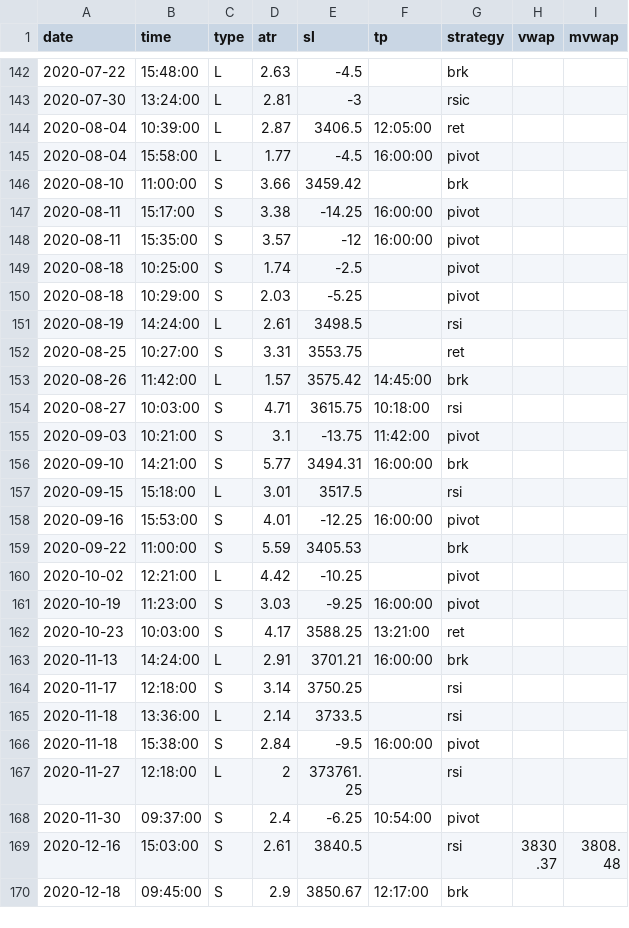
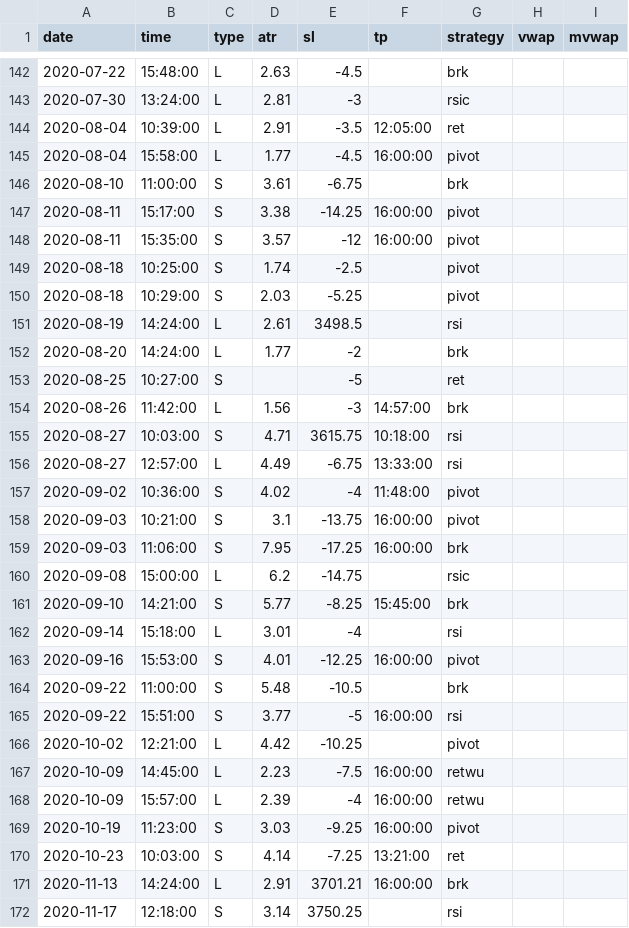
Before and after one commit to eriksolg/strategy_backtester, a CSV file: positions.csv, drawn as a sheet; only a part is shown, gaps mark what is left out; the shorter side is filled out with more unchanged rows.

Commit message:
2020-10

```diff
--- a/positions.csv
+++ b/positions.csv
@@ -143,5 +143,5 @@ date,time,type,atr,sl,tp,strategy,vwap,mvwap
 2020-07-30,13:24:00,L,2.81,-3,,rsic
-2020-08-04,10:39:00,L,2.87,3406.5,12:05:00,ret
+2020-08-04,10:39:00,L,2.91,-3.5,12:05:00,ret
 2020-08-04,15:58:00,L,1.77,-4.5,16:00:00,pivot
-2020-08-10,11:00:00,S,3.66,3459.42,,brk
+2020-08-10,11:00:00,S,3.61,-6.75,,brk
 2020-08-11,15:17:00,S,3.38,-14.25,16:00:00,pivot
@@ -151,13 +151,21 @@ date,time,type,atr,sl,tp,strategy,vwap,mvwap
 2020-08-19,14:24:00,L,2.61,3498.5,,rsi
-2020-08-25,10:27:00,S,3.31,3553.75,,ret
-2020-08-26,11:42:00,L,1.57,3575.42,14:45:00,brk
+2020-08-20,14:24:00,L,1.77,-2,,brk
+2020-08-25,10:27:00,S,,-5,,ret
+2020-08-26,11:42:00,L,1.56,-3,14:57:00,brk
 2020-08-27,10:03:00,S,4.71,3615.75,10:18:00,rsi
-2020-09-03,10:21:00,S,3.1,-13.75,11:42:00,pivot
-2020-09-10,14:21:00,S,5.77,3494.31,16:00:00,brk
-2020-09-15,15:18:00,L,3.01,3517.5,,rsi
+2020-08-27,12:57:00,L,4.49,-6.75,13:33:00,rsi
+2020-09-02,10:36:00,S,4.02,-4,11:48:00,pivot
+2020-09-03,10:21:00,S,3.1,-13.75,16:00:00,pivot
+2020-09-03,11:06:00,S,7.95,-17.25,16:00:00,brk
+2020-09-08,15:00:00,L,6.2,-14.75,,rsic
+2020-09-10,14:21:00,S,5.77,-8.25,15:45:00,brk
+2020-09-14,15:18:00,L,3.01,-4,,rsi
 2020-09-16,15:53:00,S,4.01,-12.25,16:00:00,pivot
-2020-09-22,11:00:00,S,5.59,3405.53,,brk
+2020-09-22,11:00:00,S,5.48,-10.5,,brk
+2020-09-22,15:51:00,S,3.77,-5,16:00:00,rsi
 2020-10-02,12:21:00,L,4.42,-10.25,,pivot
+2020-10-09,14:45:00,L,2.23,-7.5,16:00:00,retwu
+2020-10-09,15:57:00,L,2.39,-4,16:00:00,retwu
 2020-10-19,11:23:00,S,3.03,-9.25,16:00:00,pivot
-2020-10-23,10:03:00,S,4.17,3588.25,13:21:00,ret
+2020-10-23,10:03:00,S,4.14,-7.25,13:21:00,ret
 2020-11-13,14:24:00,L,2.91,3701.21,16:00:00,brk
```
